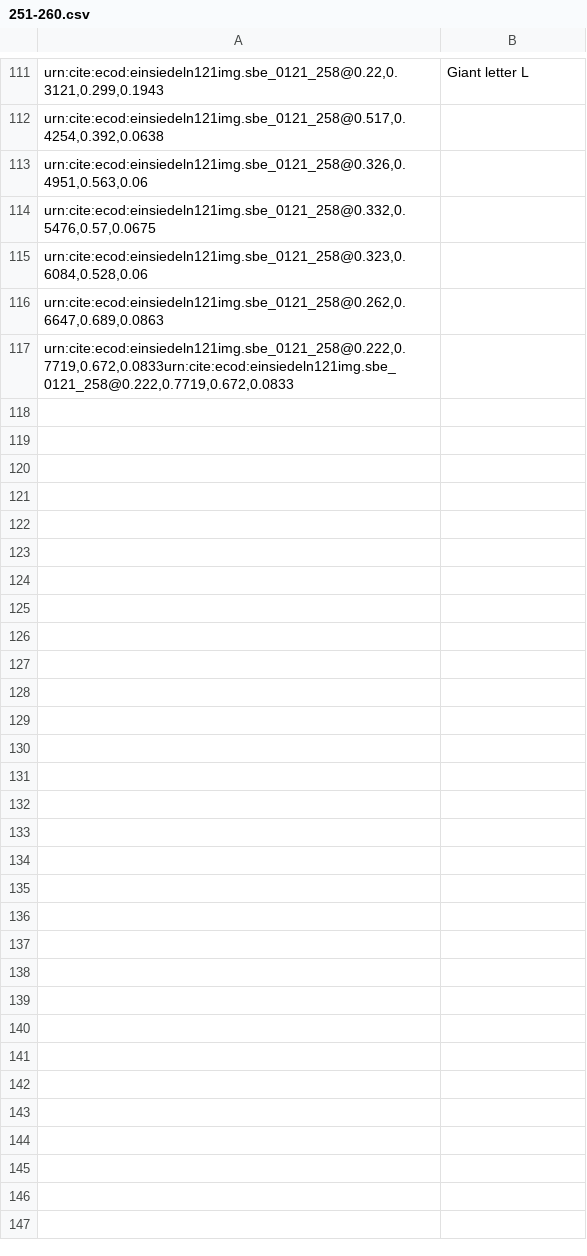
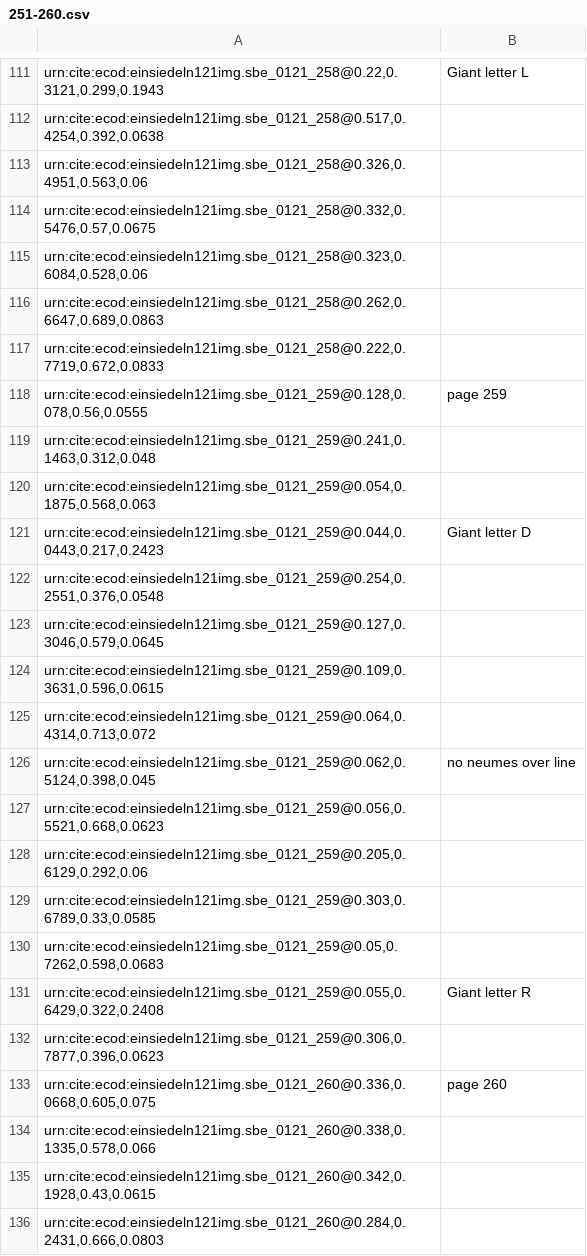
Before and after one commit to HCMID/chant, a CSV file: indices/251-260.csv, drawn as a sheet; only a part is shown, gaps mark what is left out; the diff covers the shown part only.

Commit message:
finished

```diff
--- a/indices/251-260.csv
+++ b/indices/251-260.csv
@@ -116,3 +116,21 @@
 "urn:cite:ecod:einsiedeln121img.sbe_0121_258@0.262,0.6647,0.689,0.0863",
-"urn:cite:ecod:einsiedeln121img.sbe_0121_258@0.222,0.7719,0.672,0.0833urn:cite:ecod:einsiedeln121img.sbe_0121_258@0.222,0.7719,0.672,0.0833
-
+"urn:cite:ecod:einsiedeln121img.sbe_0121_258@0.222,0.7719,0.672,0.0833",
+"urn:cite:ecod:einsiedeln121img.sbe_0121_259@0.128,0.078,0.56,0.0555", page 259
+"urn:cite:ecod:einsiedeln121img.sbe_0121_259@0.241,0.1463,0.312,0.048",
+"urn:cite:ecod:einsiedeln121img.sbe_0121_259@0.054,0.1875,0.568,0.063",
+"urn:cite:ecod:einsiedeln121img.sbe_0121_259@0.044,0.0443,0.217,0.2423", Giant letter D
+"urn:cite:ecod:einsiedeln121img.sbe_0121_259@0.254,0.2551,0.376,0.0548",
+"urn:cite:ecod:einsiedeln121img.sbe_0121_259@0.127,0.3046,0.579,0.0645",
+"urn:cite:ecod:einsiedeln121img.sbe_0121_259@0.109,0.3631,0.596,0.0615",
+"urn:cite:ecod:einsiedeln121img.sbe_0121_259@0.064,0.4314,0.713,0.072",
+"urn:cite:ecod:einsiedeln121img.sbe_0121_259@0.062,0.5124,0.398,0.045", no neumes over line
+"urn:cite:ecod:einsiedeln121img.sbe_0121_259@0.056,0.5521,0.668,0.0623",
+"urn:cite:ecod:einsiedeln121img.sbe_0121_259@0.205,0.6129,0.292,0.06",
+"urn:cite:ecod:einsiedeln121img.sbe_0121_259@0.303,0.6789,0.33,0.0585",
+"urn:cite:ecod:einsiedeln121img.sbe_0121_259@0.05,0.7262,0.598,0.0683",
+"urn:cite:ecod:einsiedeln121img.sbe_0121_259@0.055,0.6429,0.322,0.2408", Giant letter R
+"urn:cite:ecod:einsiedeln121img.sbe_0121_259@0.306,0.7877,0.396,0.0623",
+"urn:cite:ecod:einsiedeln121img.sbe_0121_260@0.336,0.0668,0.605,0.075", page 260
+"urn:cite:ecod:einsiedeln121img.sbe_0121_260@0.338,0.1335,0.578,0.066",
+"urn:cite:ecod:einsiedeln121img.sbe_0121_260@0.342,0.1928,0.43,0.0615",
+"urn:cite:ecod:einsiedeln121img.sbe_0121_260@0.284,0.2431,0.666,0.0803",
```
Also changed, not shown: 9 added rows elsewhere in this file.
